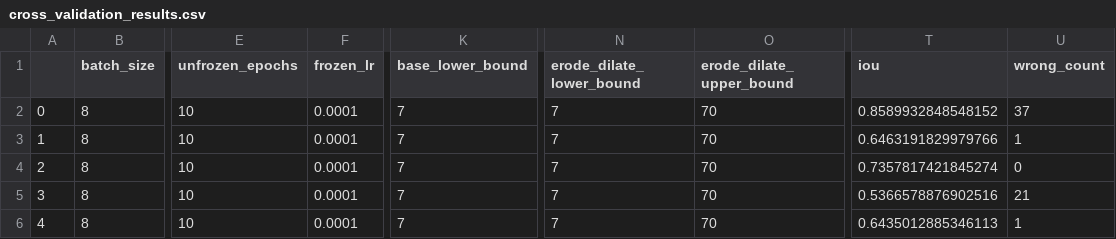
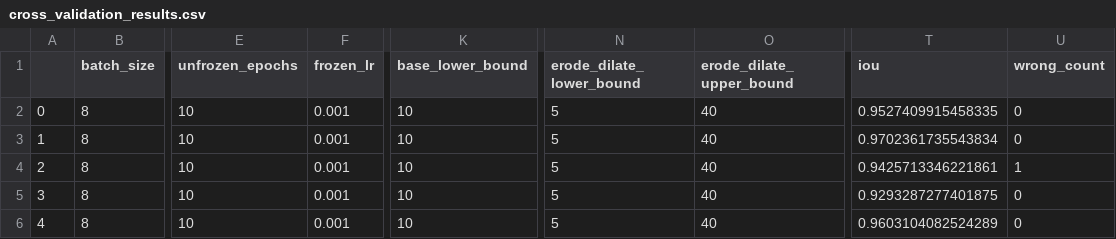
Before and after one commit to video699/implementation-system, a CSV file: docs/notebooks/cross_validation_results.csv, drawn as a sheet; only a part is shown, gaps mark what is left out; the diff names each change by its address in the sheet, - before the commit and + after, or states it on an @@ line.

Commit message:
Cross validation successful

```diff
--- a/docs/notebooks/cross_validation_results.csv
+++ b/docs/notebooks/cross_validation_results.csv
-F2:F6 (frozen_lr): 0.0001
+F2:F6 (frozen_lr): 0.001
-K2:K6 (base_lower_bound): 7
+K2:K6 (base_lower_bound): 10
-N2:N6 (erode_dilate_lower_bound): 7
+N2:N6 (erode_dilate_lower_bound): 5
-O2:O6 (erode_dilate_upper_bound): 70
+O2:O6 (erode_dilate_upper_bound): 40
-T2 (iou): 0.8589932848548152
+T2 (iou): 0.9527409915458335
-U2 (wrong_count): 37
+U2 (wrong_count): 0
-T3 (iou): 0.6463191829979766
+T3 (iou): 0.9702361735543834
-U3 (wrong_count): 1
+U3 (wrong_count): 0
-T4 (iou): 0.7357817421845274
+T4 (iou): 0.9425713346221861
-U4 (wrong_count): 0
+U4 (wrong_count): 1
-T5 (iou): 0.5366578876902516
+T5 (iou): 0.9293287277401875
-U5 (wrong_count): 21
+U5 (wrong_count): 0
-T6 (iou): 0.6435012885346113
+T6 (iou): 0.9603104082524289
-U6 (wrong_count): 1
+U6 (wrong_count): 0
```
Also changed, not shown: 4 other files.
